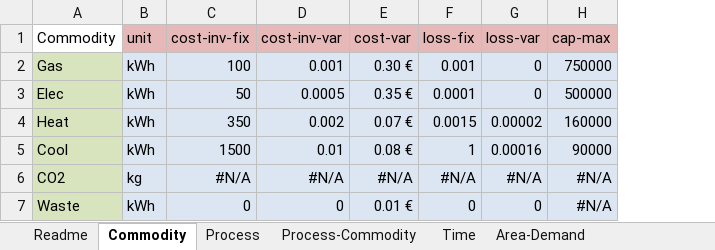
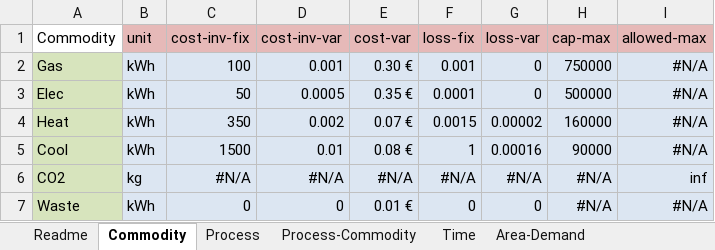
Before and after one commit to tum-ens/rivus, an Excel workbook: data/haag/data.xlsx, sheet Commodity, drawn as a sheet; values as stored, in another font and other column widths than the file's, no borders; conditional formats not drawn; the diff names each change by its address in the sheet, - before the commit and + after, or states it on an @@ line.

Commit message:
added attribute allowed-max + constraint

```diff
--- a/data/haag/data.xlsx (sheet Commodity)
+++ b/data/haag/data.xlsx (sheet Commodity)
+column I (allowed-max), rows 2-7: #N/A | #N/A | #N/A | #N/A | inf | #N/A
```
Also changed, not shown: 1 other file.
